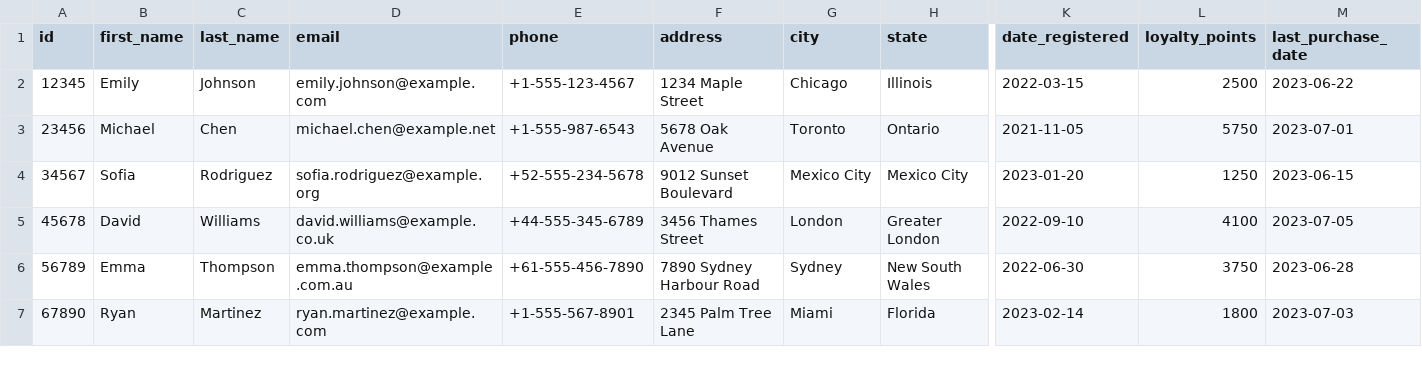
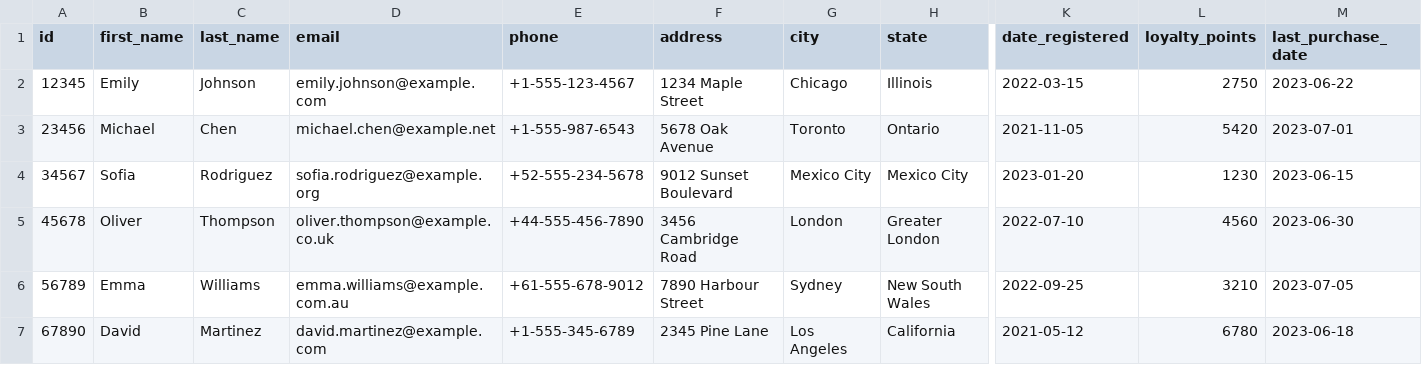
Before and after one commit to syda-ai/syda, a CSV file: examples/structured_and_unstructured/retail_yml/output/customer.csv, drawn as a sheet; only a part is shown, gaps mark what is left out; the diff covers the shown part only; the diff names each change by its address in the sheet, - before the commit and + after, or states it on an @@ line.

```diff
--- a/examples/structured_and_unstructured/retail_yml/output/customer.csv
+++ b/examples/structured_and_unstructured/retail_yml/output/customer.csv
-L2 (loyalty_points): 2500
+L2 (loyalty_points): 2750
-L3 (loyalty_points): 5750
+L3 (loyalty_points): 5420
-L4 (loyalty_points): 1250
+L4 (loyalty_points): 1230
-B5 (first_name): David
+B5 (first_name): Oliver
-C5 (last_name): Williams
+C5 (last_name): Thompson
-D5 (email): david.williams@example.co.uk
+D5 (email): oliver.thompson@example.co.uk
-E5 (phone): +44-555-345-6789
+E5 (phone): +44-555-456-7890
-F5 (address): 3456 Thames Street
+F5 (address): 3456 Cambridge Road
-K5 (date_registered): 2022-09-10
+K5 (date_registered): 2022-07-10
-L5 (loyalty_points): 4100
+L5 (loyalty_points): 4560
-M5 (last_purchase_date): 2023-07-05
+M5 (last_purchase_date): 2023-06-30
-C6 (last_name): Thompson
+C6 (last_name): Williams
-D6 (email): emma.thompson@example.com.au
+D6 (email): emma.williams@example.com.au
-E6 (phone): +61-555-456-7890
+E6 (phone): +61-555-678-9012
-F6 (address): 7890 Sydney Harbour Road
+F6 (address): 7890 Harbour Street
-K6 (date_registered): 2022-06-30
+K6 (date_registered): 2022-09-25
-L6 (loyalty_points): 3750
+L6 (loyalty_points): 3210
-M6 (last_purchase_date): 2023-06-28
+M6 (last_purchase_date): 2023-07-05
-B7 (first_name): Ryan
+B7 (first_name): David
-D7 (email): ryan.martinez@example.com
+D7 (email): david.martinez@example.com
-E7 (phone): +1-555-567-8901
+E7 (phone): +1-555-345-6789
-F7 (address): 2345 Palm Tree Lane
+F7 (address): 2345 Pine Lane
-G7 (city): Miami
+G7 (city): Los Angeles
-H7 (state): Florida
+H7 (state): California
-K7 (date_registered): 2023-02-14
+K7 (date_registered): 2021-05-12
-L7 (loyalty_points): 1800
+L7 (loyalty_points): 6780
-M7 (last_purchase_date): 2023-07-03
+M7 (last_purchase_date): 2023-06-18
```
Also changed, not shown: 26 edited cells elsewhere in this file, examples/structured_and_unstructured/retail_yml/output/category.csv, examples/structured_and_unstructured/retail_yml/output/product.csv, 4 other files.
